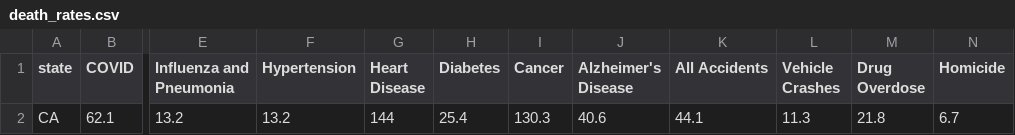
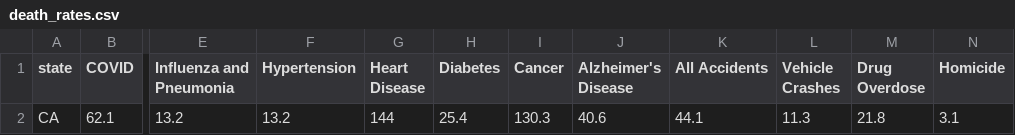
Before and after one commit to abcotvdata/safetytracker_sanjose, a CSV file: data/source/health/death_rates.csv, drawn as a sheet; only a part is shown, gaps mark what is left out; the diff names each change by its address in the sheet, - before the commit and + after, or states it on an @@ line.

```diff
--- a/data/source/health/death_rates.csv
+++ b/data/source/health/death_rates.csv
-N2 (Homicide): 6.7
+N2 (Homicide): 3.1
```
Also changed, not shown: 36 other files.
